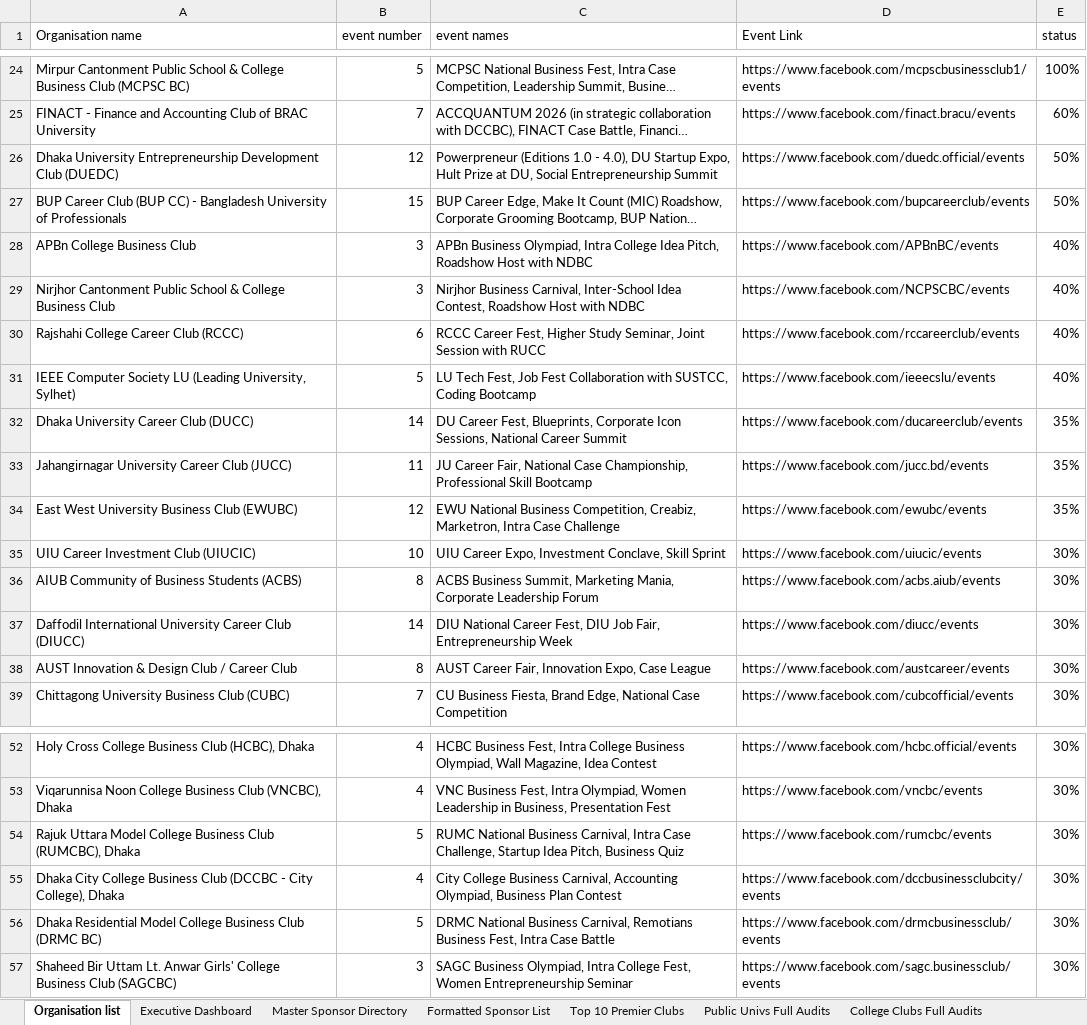
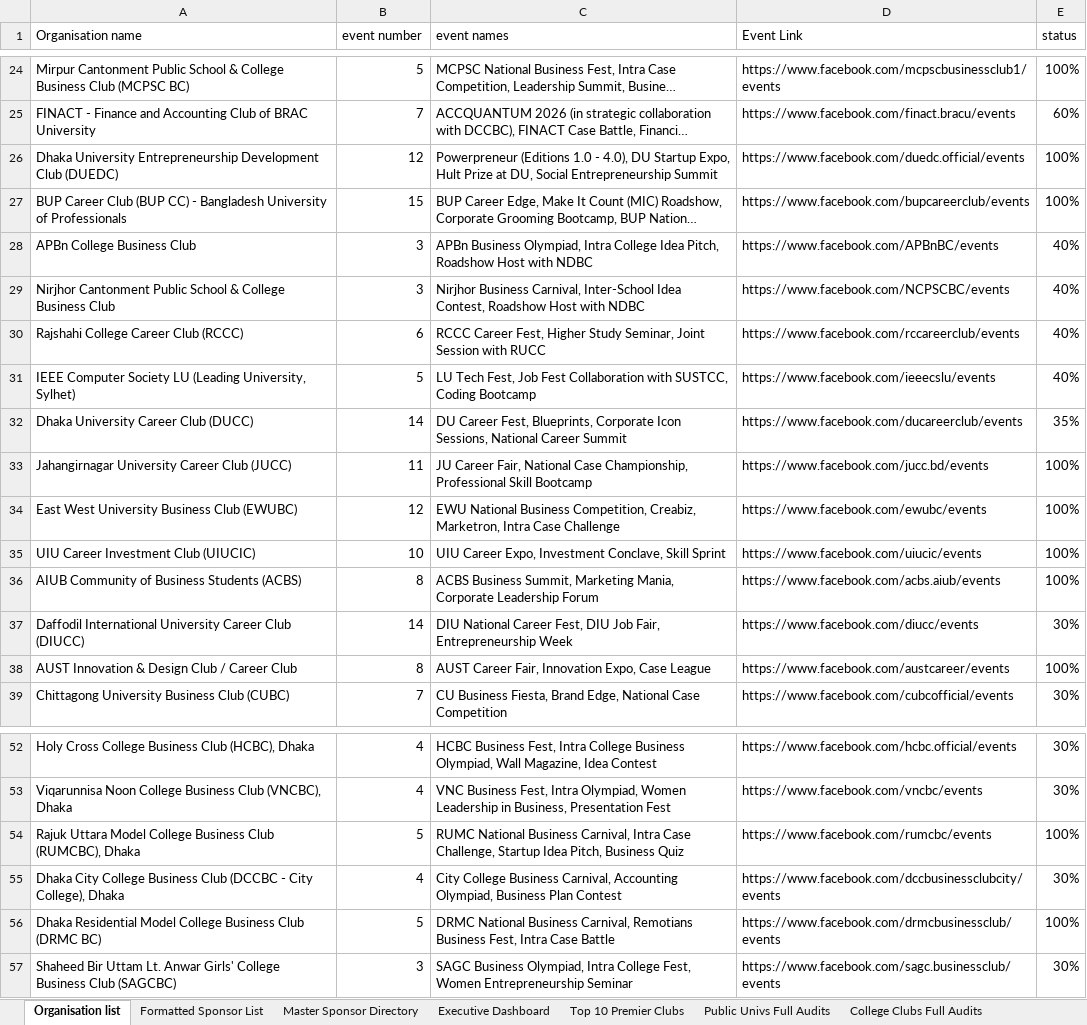
Before and after one commit to coc86808/dccbc-sponsorship-master, an Excel workbook: Bangladesh_Business_Clubs_Sponsorship_Master.xlsx, sheet Organisation list, drawn as a sheet; only a part is shown, gaps mark what is left out; long unchanged cells end in …; values as stored, in another font and other column widths than the file's, no cell formats; the diff names each change by its address in the sheet, - before the commit and + after, or states it on an @@ line.

Commit message:
Expand verified sponsorship database to 227 sponsors & update Organisation list with wave 2 audits

```diff
--- a/Bangladesh_Business_Clubs_Sponsorship_Master.xlsx (sheet Organisation list)
+++ b/Bangladesh_Business_Clubs_Sponsorship_Master.xlsx (sheet Organisation list)
@@ sheet tab order changed: Organisation list | Formatted Sponsor List | Master Sponsor Directory | Executive Dashboard | Top 10 Premier Clubs | Public Univs Full Audits | College Clubs Full Audits @@
-E26:E27 (status): 50%
+E26:E27 (status): 100%
-E33:E34 (status): 35%
+E33:E34 (status): 100%
-E35:E36 (status): 30%
+E35:E36 (status): 100%
-E38 (status): 30%
+E38 (status): 100%
-E54 (status): 30%
+E54 (status): 100%
-E56 (status): 30%
+E56 (status): 100%
```
Also changed, not shown: sheet Master Sponsor Directory, sheet Formatted Sponsor List, cell formats, 5 other files.
